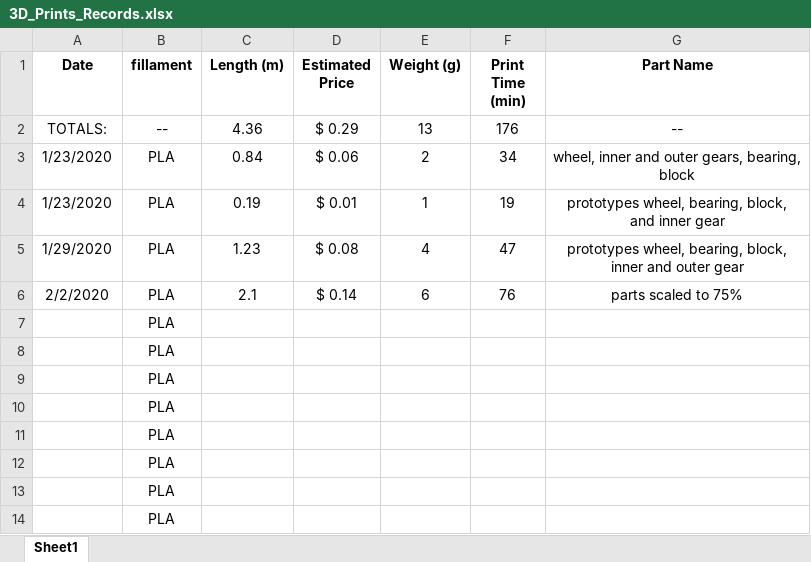
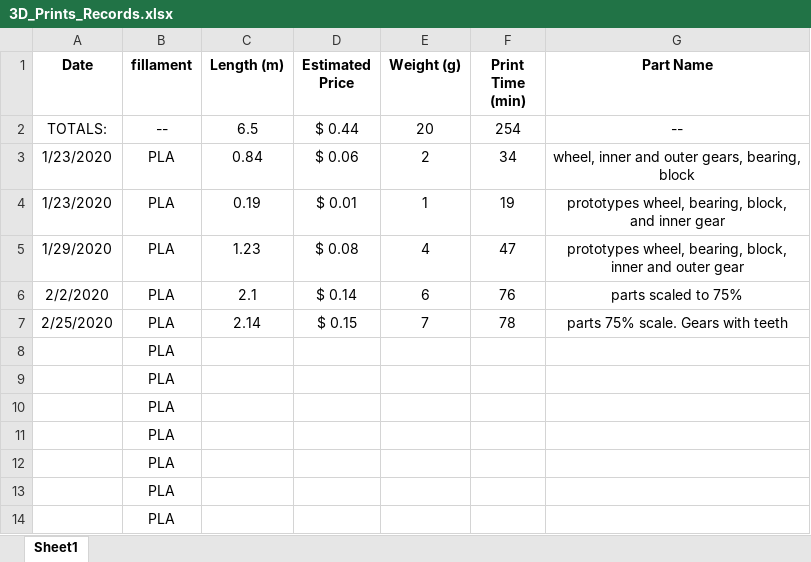
Before and after one commit to anthonyjclark/AlorsBot_CAD, an Excel workbook: 3D_Prints/3D_Prints_Records.xlsx, sheet Sheet1, drawn as a sheet; only a part is shown; values as stored, in another font and other column widths than the file's, no borders; table styles not drawn; removed rows and columns are numbered as before the commit, all else as after; the diff names each change by its address in the sheet, - before the commit and + after, or states it on an @@ line.

Commit message:
print records updated

```diff
--- a/3D_Prints/3D_Prints_Records.xlsx (sheet Sheet1)
+++ b/3D_Prints/3D_Prints_Records.xlsx (sheet Sheet1)
-C2 (Length (m)): 4.36
+C2 (Length (m)): 6.5
-D2 (Estimated Price): $ 0.29
+D2 (Estimated Price): $ 0.44
-E2 (Weight (g)): 13
+E2 (Weight (g)): 20
-F2 (Print Time (min)): 176
+F2 (Print Time (min)): 254
-row 7:  | PLA
+row 7: 2/25/2020 | PLA | 2.14 | $ 0.15 | 7 | 78 | parts 75% scale. Gears with teeth
```
Also changed, not shown: 1 other file.
